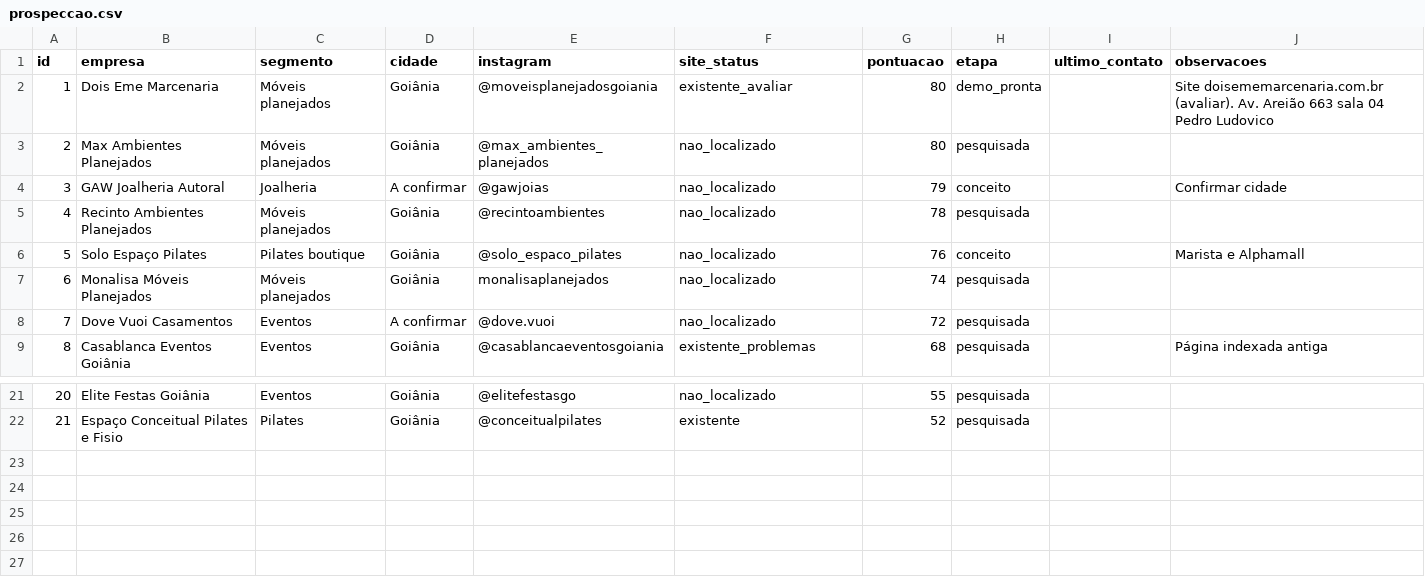
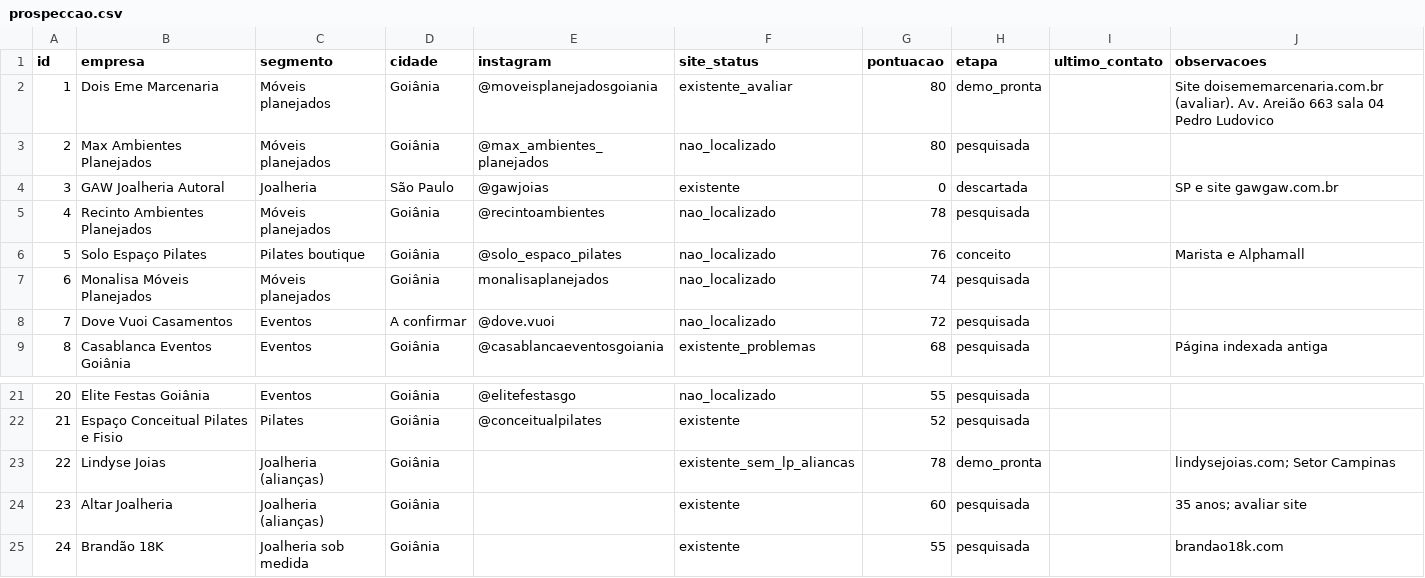
Before and after one commit to samuelrodrigoAEU/Renda-Extra, a CSV file: pesquisa/prospeccao.csv, drawn as a sheet; only a part is shown, gaps mark what is left out.

```diff
--- a/pesquisa/prospeccao.csv
+++ b/pesquisa/prospeccao.csv
@@ -3,3 +3,3 @@ id,empresa,segmento,cidade,instagram,site_status,pontuacao,etapa,ultimo_contato,
 2,Max Ambientes Planejados,Móveis planejados,Goiânia,@max_ambientes_planejados,nao_localizado,80,pesquisada,,
-3,GAW Joalheria Autoral,Joalheria,A confirmar,@gawjoias,nao_localizado,79,conceito,,Confirmar cidade
+3,GAW Joalheria Autoral,Joalheria,São Paulo,@gawjoias,existente,0,descartada,,SP e site gawgaw.com.br
 4,Recinto Ambientes Planejados,Móveis planejados,Goiânia,@recintoambientes,nao_localizado,78,pesquisada,,
@@ -22 +22,4 @@ id,empresa,segmento,cidade,instagram,site_status,pontuacao,etapa,ultimo_contato,
 21,Espaço Conceitual Pilates e Fisio,Pilates,Goiânia,@conceitualpilates,existente,52,pesquisada,,
+22,Lindyse Joias,Joalheria (alianças),Goiânia,,existente_sem_lp_aliancas,78,demo_pronta,,lindysejoias.com; Setor Campinas
+23,Altar Joalheria,Joalheria (alianças),Goiânia,,existente,60,pesquisada,,35 anos; avaliar site
+24,Brandão 18K,Joalheria sob medida,Goiânia,,existente,55,pesquisada,,brandao18k.com
```
Also changed, not shown: 25 other files.
